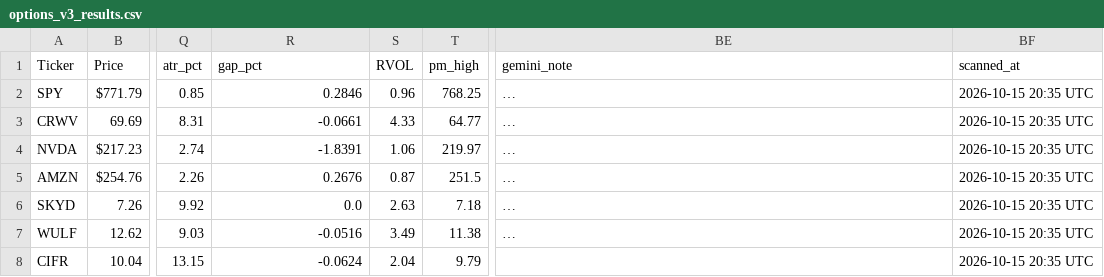
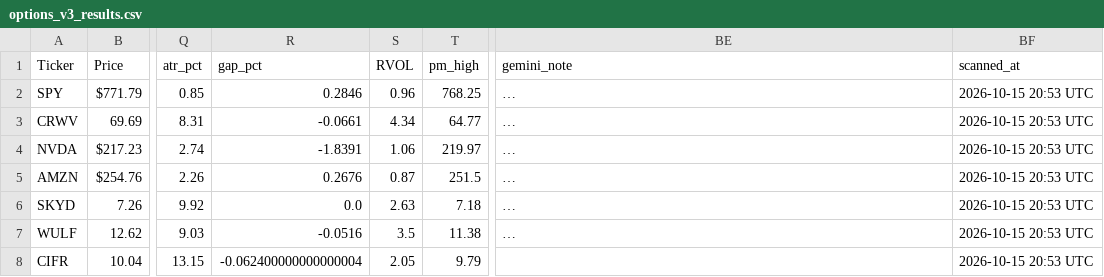
Before and after one commit to nasralsws8-web/screen-option-report, a CSV file: options_v3_results.csv, drawn as a sheet; only a part is shown, gaps mark what is left out; long unchanged cells end in …; the diff covers the shown part only; the diff names each change by its address in the sheet, - before the commit and + after, or states it on an @@ line.

```diff
--- a/options_v3_results.csv
+++ b/options_v3_results.csv
-BF2:BF8 (scanned_at): 2026-10-15 20:35 UTC
+BF2:BF8 (scanned_at): 2026-10-15 20:53 UTC
-S3 (RVOL): 4.33
+S3 (RVOL): 4.34
-S7 (RVOL): 3.49
+S7 (RVOL): 3.5
-R8 (gap_pct): -0.0624
+R8 (gap_pct): -0.062400000000000004
-S8 (RVOL): 2.04
+S8 (RVOL): 2.05
```
Also changed, not shown: 1 added row, 1 removed row and 55 edited cells elsewhere in this file, options_rejected_log.csv, outcomes.csv.
